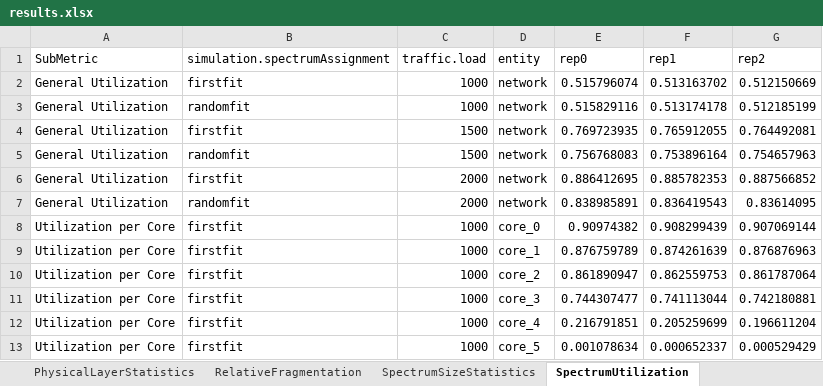
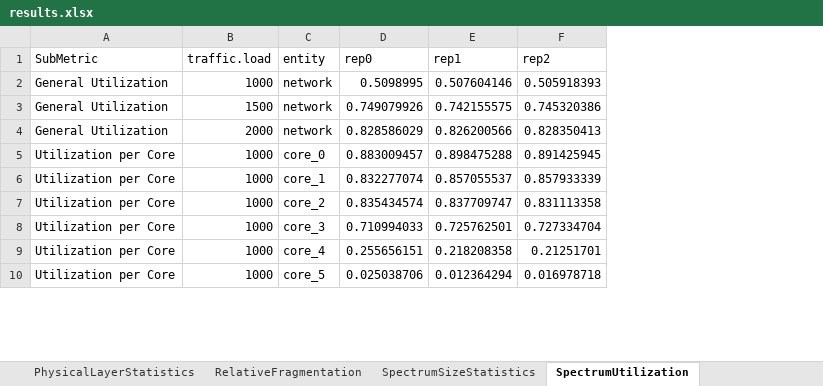
Before and after one commit to iallengabio/SNetS2, an Excel workbook: experiments/experiment01/results.xlsx, sheet SpectrumUtilization, drawn as a sheet; only a part is shown; values as stored, in another font and other column widths than the file's, no borders; removed rows and columns are numbered as before the commit, all else as after; the diff covers the shown part only; the diff names each change by its address in the sheet, - before the commit and + after, or states it on an @@ line.

```diff
--- a/experiments/experiment01/results.xlsx (sheet SpectrumUtilization)
+++ b/experiments/experiment01/results.xlsx (sheet SpectrumUtilization)
-column B (simulation.spectrumAssignment), row 2: firstfit; row 4: firstfit; row 6: firstfit; rows 8-13: all firstfit
-D2 (rep0): 0.515796074
+D2 (rep0): 0.5098995
-E2 (rep1): 0.513163702
+E2 (rep1): 0.507604146
-F2 (rep2): 0.512150669
+F2 (rep2): 0.505918393
-row 3: General Utilization | randomfit | 1000 | network | 0.515829116 | 0.513174178 | 0.512185199
-D3 (rep0): 0.769723935
+D3 (rep0): 0.749079926
-E3 (rep1): 0.765912055
+E3 (rep1): 0.742155575
-F3 (rep2): 0.764492081
+F3 (rep2): 0.745320386
-row 5: General Utilization | randomfit | 1500 | network | 0.756768083 | 0.753896164 | 0.754657963
-D4 (rep0): 0.886412695
+D4 (rep0): 0.828586029
-E4 (rep1): 0.885782353
+E4 (rep1): 0.826200566
-F4 (rep2): 0.887566852
+F4 (rep2): 0.828350413
-row 7: General Utilization | randomfit | 2000 | network | 0.838985891 | 0.836419543 | 0.83614095
-D5 (rep0): 0.90974382
+D5 (rep0): 0.883009457
-E5 (rep1): 0.908299439
+E5 (rep1): 0.898475288
-F5 (rep2): 0.907069144
+F5 (rep2): 0.891425945
-D6 (rep0): 0.876759789
+D6 (rep0): 0.832277074
-E6 (rep1): 0.874261639
+E6 (rep1): 0.857055537
-F6 (rep2): 0.876876963
+F6 (rep2): 0.857933339
-D7 (rep0): 0.861890947
+D7 (rep0): 0.835434574
-E7 (rep1): 0.862559753
+E7 (rep1): 0.837709747
-F7 (rep2): 0.861787064
+F7 (rep2): 0.831113358
-D8 (rep0): 0.744307477
+D8 (rep0): 0.710994033
-E8 (rep1): 0.741113044
+E8 (rep1): 0.725762501
-F8 (rep2): 0.742180881
+F8 (rep2): 0.727334704
-D9 (rep0): 0.216791851
+D9 (rep0): 0.255656151
-E9 (rep1): 0.205259699
+E9 (rep1): 0.218208358
-F9 (rep2): 0.196611204
+F9 (rep2): 0.21251701
-D10 (rep0): 0.001078634
+D10 (rep0): 0.025038706
-E10 (rep1): 0.000652337
+E10 (rep1): 0.012364294
-F10 (rep2): 0.000529429
+F10 (rep2): 0.016978718
```
Also changed, not shown: 39 removed rows and 99 edited cells elsewhere in this sheet, sheet PhysicalLayerStatistics, sheet SpectrumSizeStatistics, sheet BlockingProbability, sheet TransmittersReceiversRegenerato, sheet ExternalFragmentation, sheet ModulationUtilization, 2 more sheets, other sheet tabs, 43 other files.
